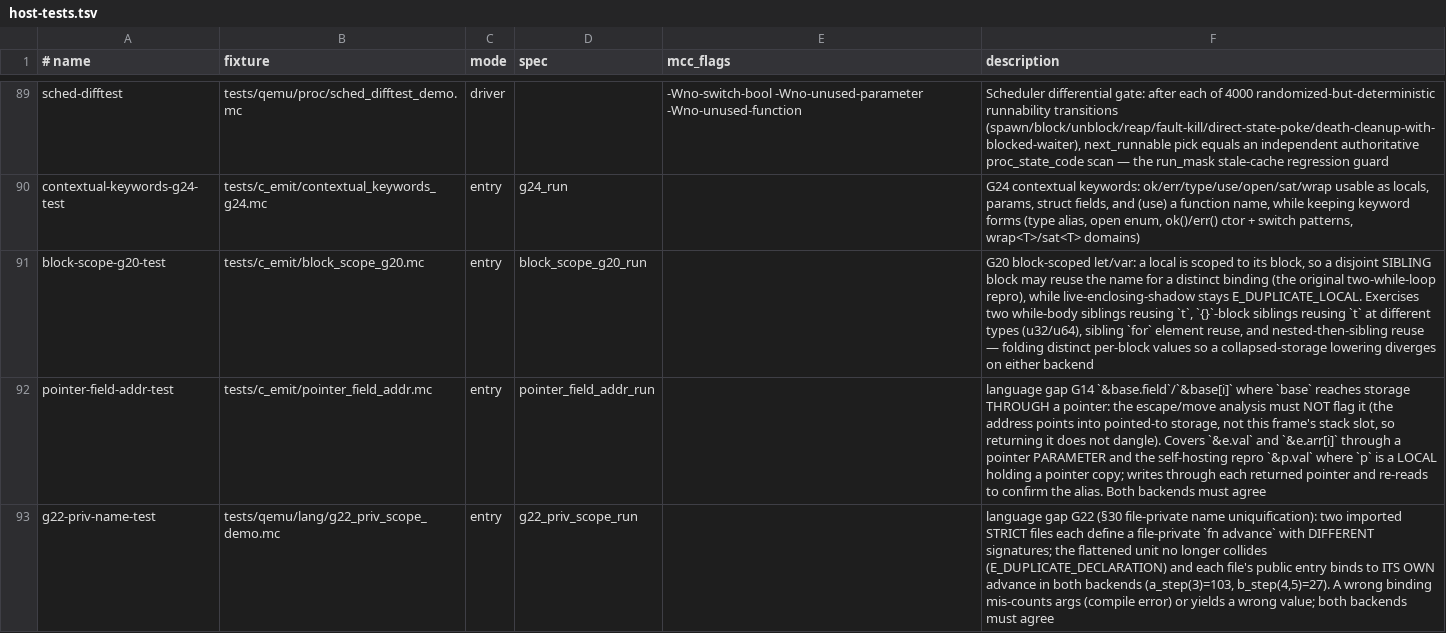
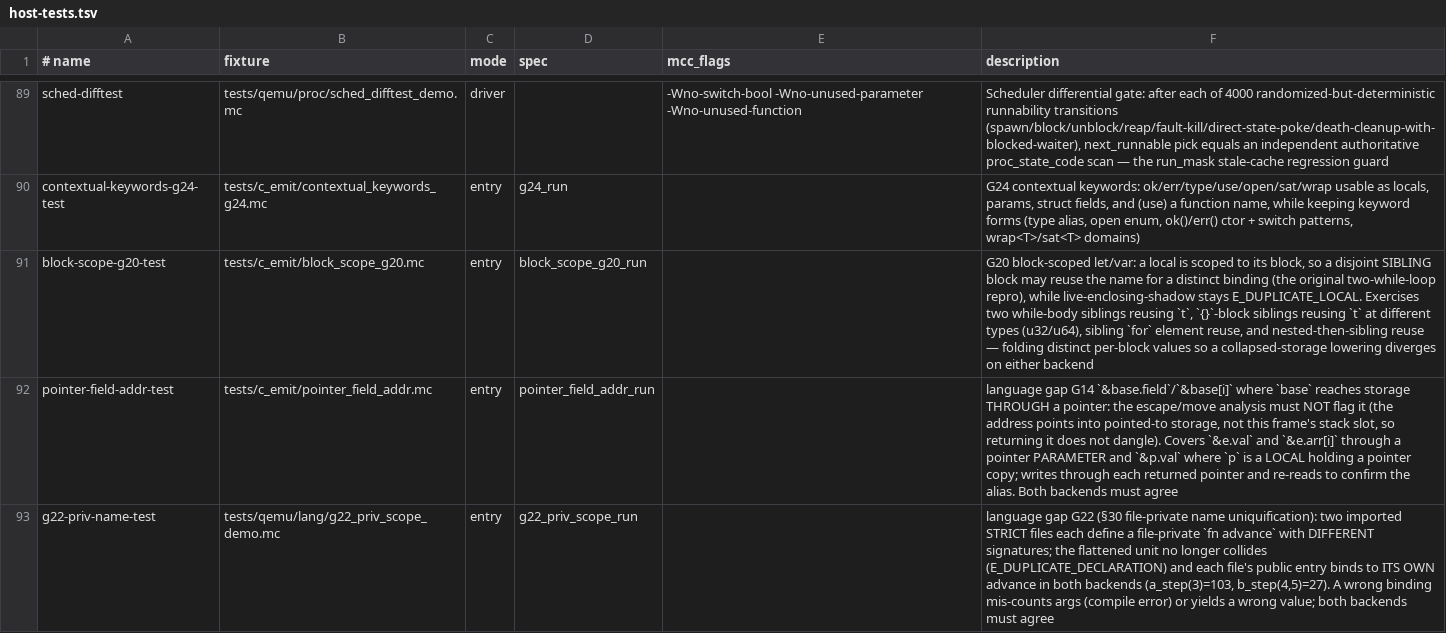
Before and after one commit to Haofei/modern-c, a TSV file: tools/lib/host-tests.tsv, drawn as a sheet; only a part is shown, gaps mark what is left out.

```diff
--- a/tools/lib/host-tests.tsv
+++ b/tools/lib/host-tests.tsv
@@ -91,3 +91,3 @@ contextual-keywords-g24-test	tests/c_emit/contextual_keywords_g24.mc	entry	g24_r
 block-scope-g20-test	tests/c_emit/block_scope_g20.mc	entry	block_scope_g20_run		G20 block-scoped let/var: a local is scoped to its block, so a disjoint SIBLING block may reuse the name for a distinct binding (the original two-while-loop repro), while live-enclosing-shadow stays E_DUPLICATE_LOCAL. Exercises two while-body siblings reusing `t`, `{}`-block siblings reusing `t` at different types (u32/u64), sibling `for` element reuse, and nested-then-sibling reuse — folding distinct per-block values so a collapsed-storage lowering diverges on either backend
-pointer-field-addr-test	tests/c_emit/pointer_field_addr.mc	entry	pointer_field_addr_run		language gap G14 `&base.field`/`&base[i]` where `base` reaches storage THROUGH a pointer: the escape/move analysis must NOT flag it (the address points into pointed-to storage, not this frame's stack slot, so returning it does not dangle). Covers `&e.val` and `&e.arr[i]` through a pointer PARAMETER and the self-hosting repro `&p.val` where `p` is a LOCAL holding a pointer copy; writes through each returned pointer and re-reads to confirm the alias. Both backends must agree
+pointer-field-addr-test	tests/c_emit/pointer_field_addr.mc	entry	pointer_field_addr_run		language gap G14 `&base.field`/`&base[i]` where `base` reaches storage THROUGH a pointer: the escape/move analysis must NOT flag it (the address points into pointed-to storage, not this frame's stack slot, so returning it does not dangle). Covers `&e.val` and `&e.arr[i]` through a pointer PARAMETER and `&p.val` where `p` is a LOCAL holding a pointer copy; writes through each returned pointer and re-reads to confirm the alias. Both backends must agree
 g22-priv-name-test	tests/qemu/lang/g22_priv_scope_demo.mc	entry	g22_priv_scope_run		language gap G22 (§30 file-private name uniquification): two imported STRICT files each define a file-private `fn advance` with DIFFERENT signatures; the flattened unit no longer collides (E_DUPLICATE_DECLARATION) and each file's public entry binds to ITS OWN advance in both backends (a_step(3)=103, b_step(4,5)=27). A wrong binding mis-counts args (compile error) or yields a wrong value; both backends must agree
```
Also changed, not shown: 18 other files.
